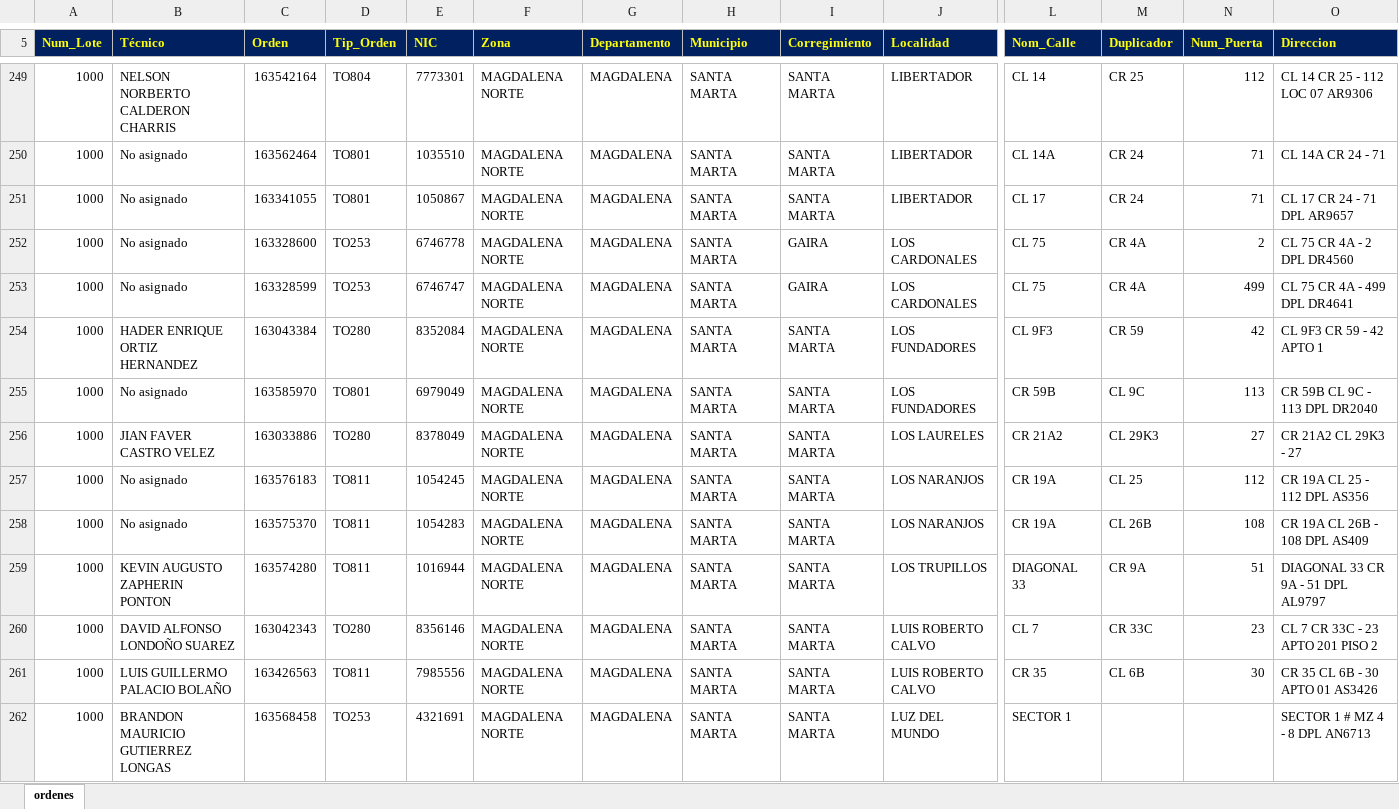
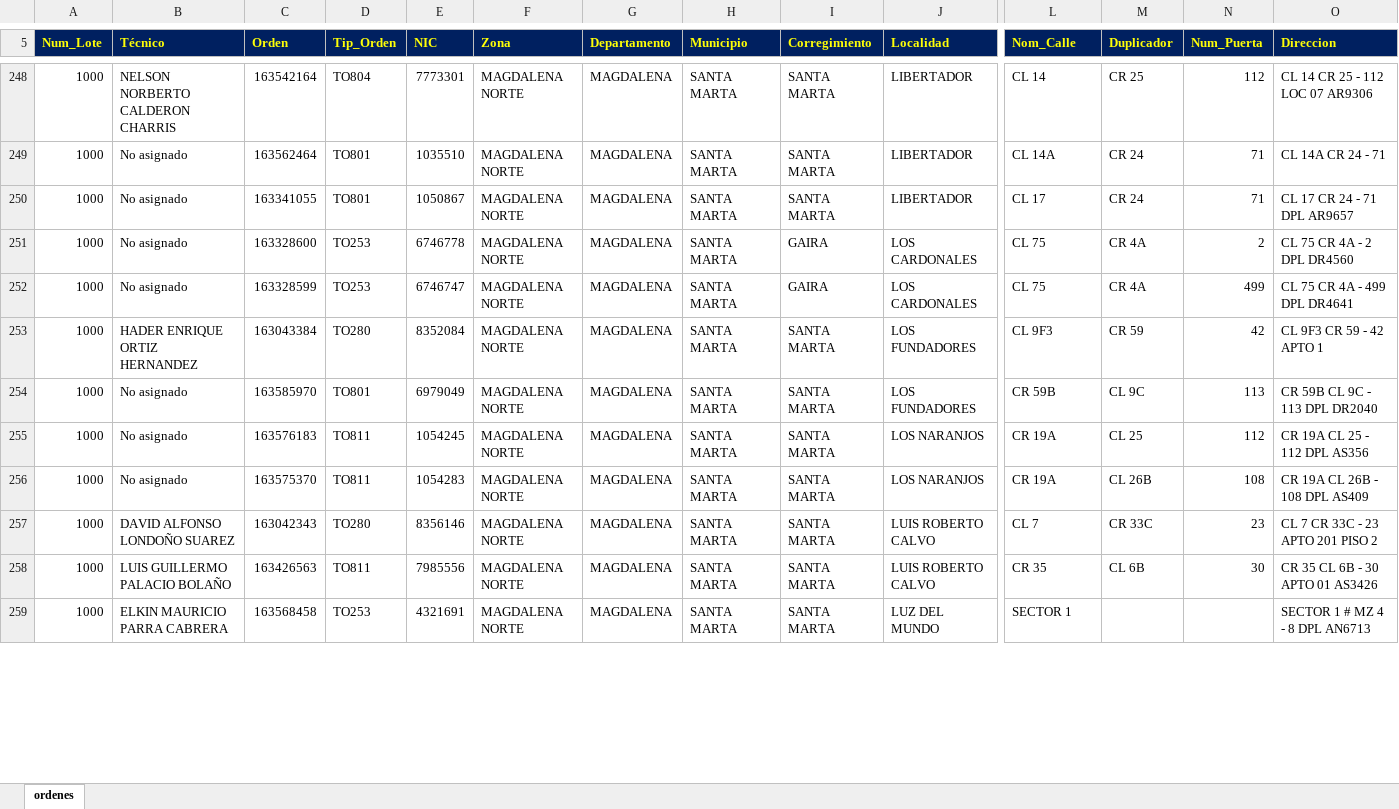
Before and after one commit to vikano27-debug/Dashboard_ING_VOA, an Excel workbook: siprem_latest.xlsx, sheet ordenes, drawn as a sheet; only a part is shown, gaps mark what is left out; values as stored, in another font and other column widths than the file's, no borders; removed rows and columns are numbered as before the commit, all else as after; rows hold the shown columns only; the diff covers the shown part only; the diff names each change by its address in the sheet, - before the commit and + after, or states it on an @@ line.

Commit message:
Actualizacion automatica SIPREM y Casuistica

```diff
--- a/siprem_latest.xlsx (sheet ordenes)
+++ b/siprem_latest.xlsx (sheet ordenes)
-row 256: 1000 | JIAN FAVER CASTRO VELEZ | 163033886 | TO280 | 8378049 | MAGDALENA NORTE | MAGDALENA | SANTA MARTA | SANTA MARTA | LOS LAURELES | CR 21A2 | CL 29K3 | 27 | CR 21A2 CL 29K3 - 27
-row 259: 1000 | KEVIN AUGUSTO ZAPHERIN PONTON | 163574280 | TO811 | 1016944 | MAGDALENA NORTE | MAGDALENA | SANTA MARTA | SANTA MARTA | LOS TRUPILLOS | DIAGONAL 33 | CR 9A | 51 | DIAGONAL 33 CR 9A - 51 DPL AL9797
-B259 (Técnico): BRANDON MAURICIO GUTIERREZ LONGAS
+B259 (Técnico): ELKIN MAURICIO PARRA CABRERA
```
Also changed, not shown: 1 added row, 9 removed rows and 6 edited cells elsewhere in this sheet.
